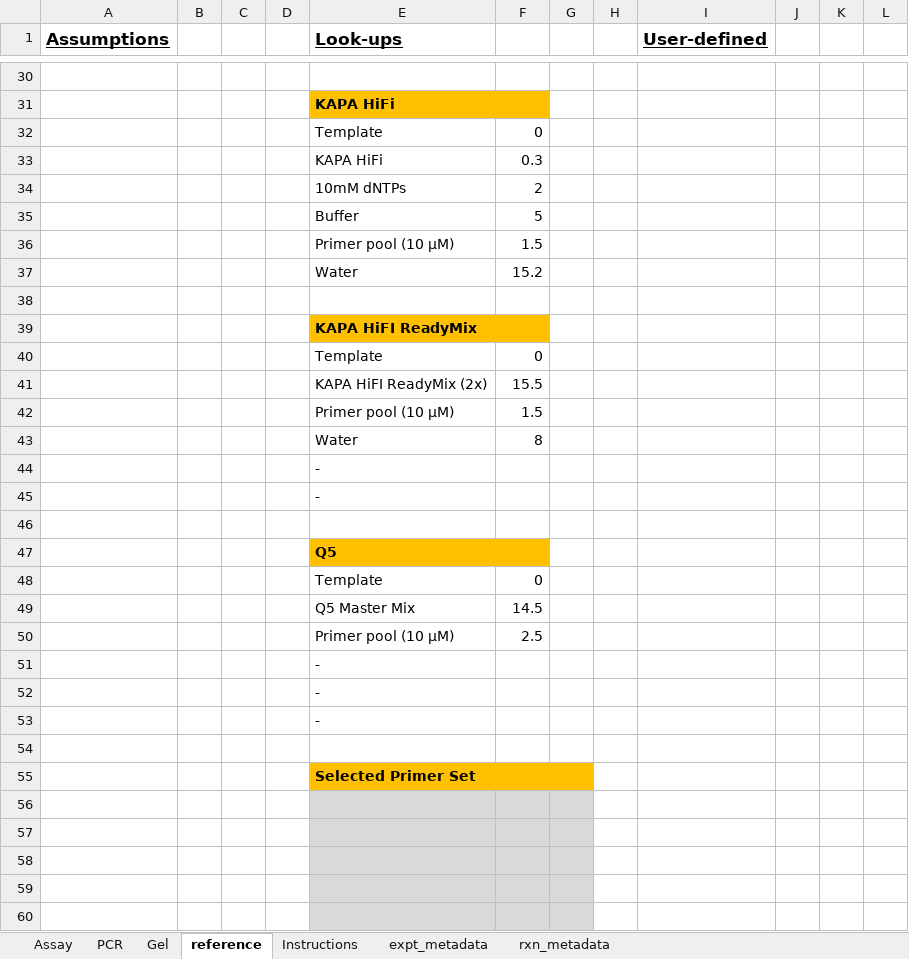
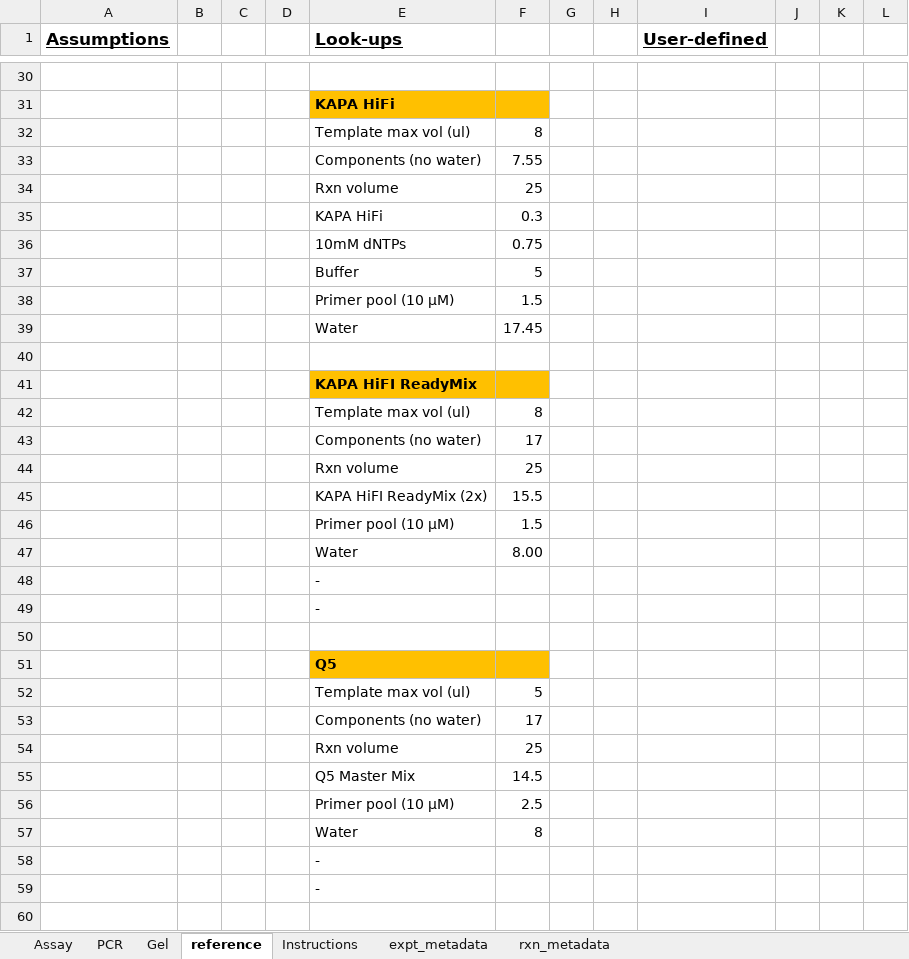
Before and after one commit to nomads-community/warehouse, an Excel workbook: templates/NOMADS_PCR_Worksheet.xlsx, sheet reference, drawn as a sheet; only a part is shown, gaps mark what is left out; the shorter side is filled out with more unchanged rows; values as stored, in another font and other column widths than the file's, no borders; table styles not drawn; removed rows and columns are numbered as before the commit, all else as after; the diff covers the shown part only; the diff names each change by its address in the sheet, - before the commit and + after, or states it on an @@ line.

Commit message:
Minor updates to templates

```diff
--- a/templates/NOMADS_PCR_Worksheet.xlsx (sheet reference)
+++ b/templates/NOMADS_PCR_Worksheet.xlsx (sheet reference)
-row 32:  |  |  |  | Template | 0
+row 32:  |  |  |  | Template max vol (ul) | 8
+row 33:  |  |  |  | Components (no water) | 7.55
+row 34:  |  |  |  | Rxn volume | 25
-F36: 2
+F36: 0.75
-F39: 15.2
+F39: 17.45
-row 40:  |  |  |  | Template | 0
+row 42:  |  |  |  | Template max vol (ul) | 8
+row 43:  |  |  |  | Components (no water) | 17
+row 44:  |  |  |  | Rxn volume | 25
-F47: 8
+F47: 8.00
-row 48:  |  |  |  | Template | 0
+row 52:  |  |  |  | Template max vol (ul) | 5
+row 53:  |  |  |  | Components (no water) | 17
+row 54:  |  |  |  | Rxn volume | 25
-row 51:  |  |  |  | -
+row 57:  |  |  |  | Water | 8
```
Also changed, not shown: 12 added rows, 7 edited cells and cell formats elsewhere in this sheet, sheet Assay, formulas that keep their value, hidden cells, templates/NOMADS_Library_Rapid_Worksheet.xlsx, templates/NOMADS_sWGA_Worksheet.xlsx.
